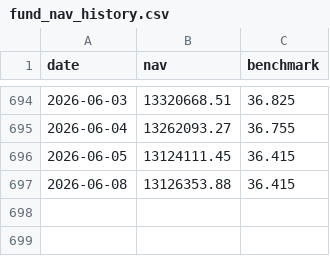
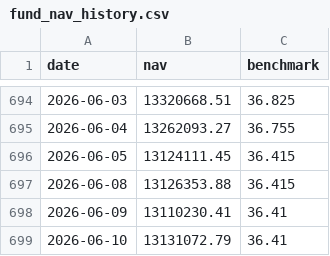
Before and after one commit to Sbirrondi/sfc-portfolio-tracker, a CSV file: data/fund_nav_history.csv, drawn as a sheet; only a part is shown, gaps mark what is left out.

```diff
--- a/data/fund_nav_history.csv
+++ b/data/fund_nav_history.csv
@@ -697 +697,3 @@ date,nav,benchmark
 2026-06-08,13126353.88,36.415
+2026-06-09,13110230.41,36.41
+2026-06-10,13131072.79,36.41
```
Also changed, not shown: data/fund_positions.csv, 2 other files.
